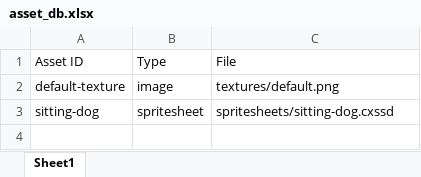
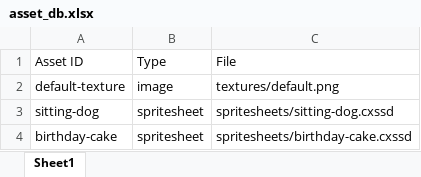
Before and after one commit to seanballais/building-placement-tool, an Excel workbook: assets/raw/asset_db.xlsx, sheet Sheet1, drawn as a sheet; values as stored, in another font and other column widths than the file's, no borders; the diff names each change by its address in the sheet, - before the commit and + after, or states it on an @@ line.

Commit message:
:sparkles: Update build script to show an error message when a casual build failed, and copy new and updated assets and settings file to the build assets folder.

```diff
--- a/assets/raw/asset_db.xlsx (sheet Sheet1)
+++ b/assets/raw/asset_db.xlsx (sheet Sheet1)
+row 4: birthday-cake | spritesheet | spritesheets/birthday-cake.cxssd
```
Also changed, not shown: 9 other files.
